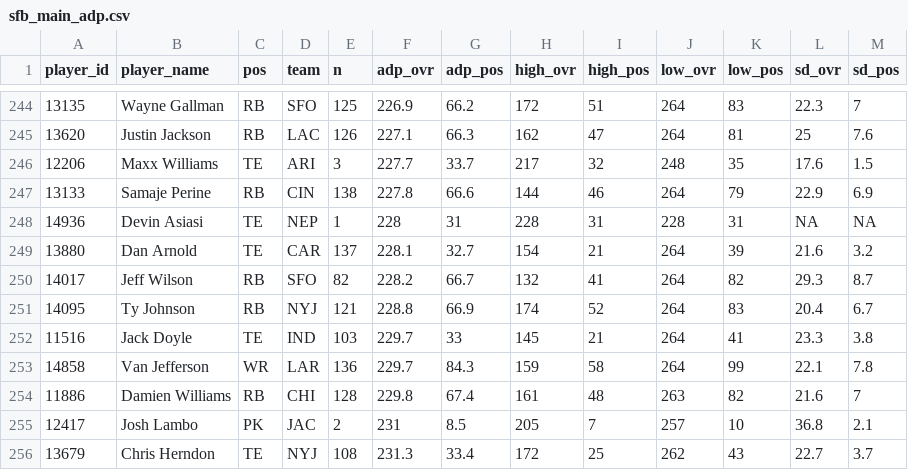
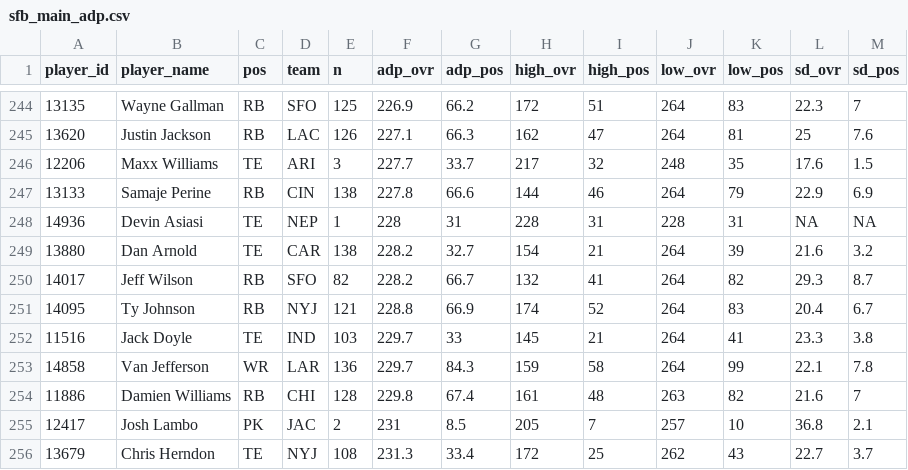
Before and after one commit to dynastyprocess/data-mfl_public, a CSV file: sfb_main_adp.csv, drawn as a sheet; only a part is shown, gaps mark what is left out; the diff covers the shown part only.

```diff
--- a/sfb_main_adp.csv
+++ b/sfb_main_adp.csv
@@ -248,3 +248,3 @@
 "14936","Devin Asiasi","TE","NEP",1,228,31,228,31,228,31,NA,NA
-"13880","Dan Arnold","TE","CAR",137,228.1,32.7,154,21,264,39,21.6,3.2
+"13880","Dan Arnold","TE","CAR",138,228.2,32.7,154,21,264,39,21.6,3.2
 "14017","Jeff Wilson","RB","SFO",82,228.2,66.7,132,41,264,82,29.3,8.7
```
Also changed, not shown: 5 added rows, 5 removed rows and 2 edited cells elsewhere in this file, sfb_satellite_adp.csv.
